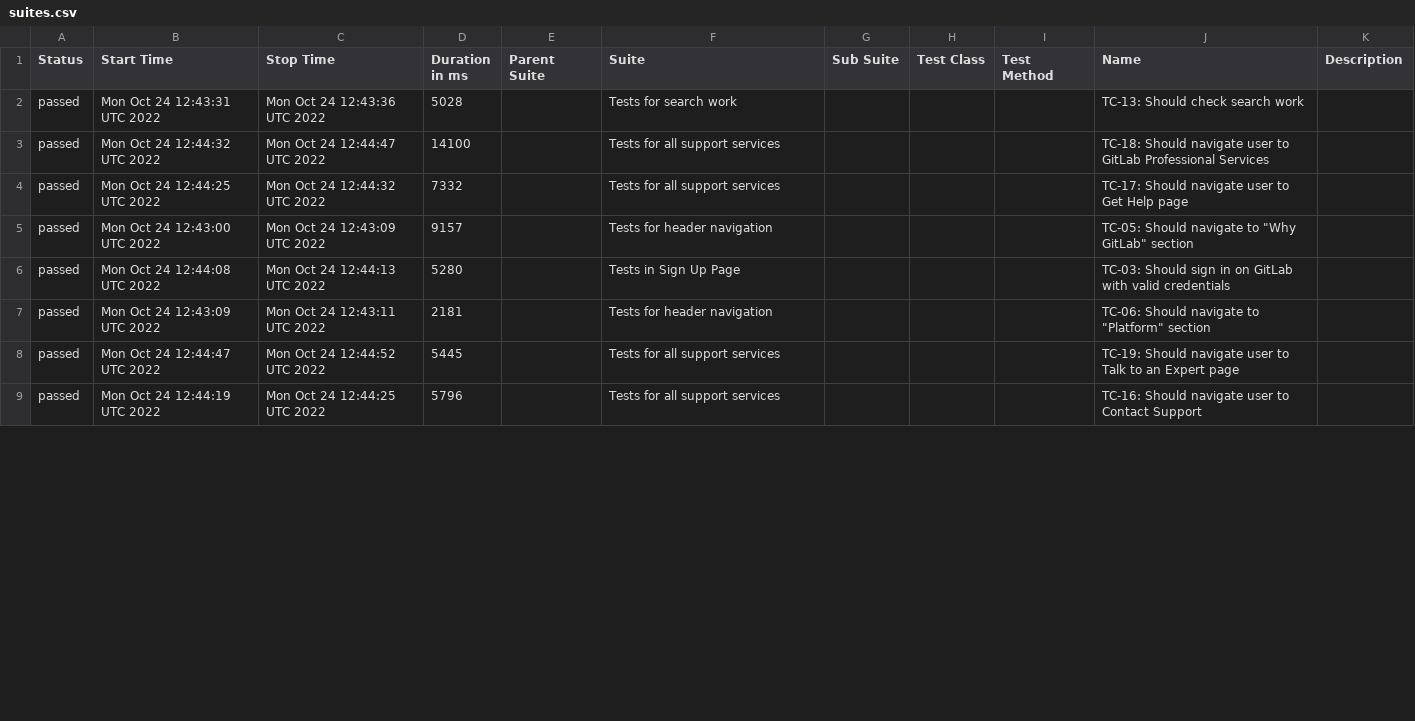
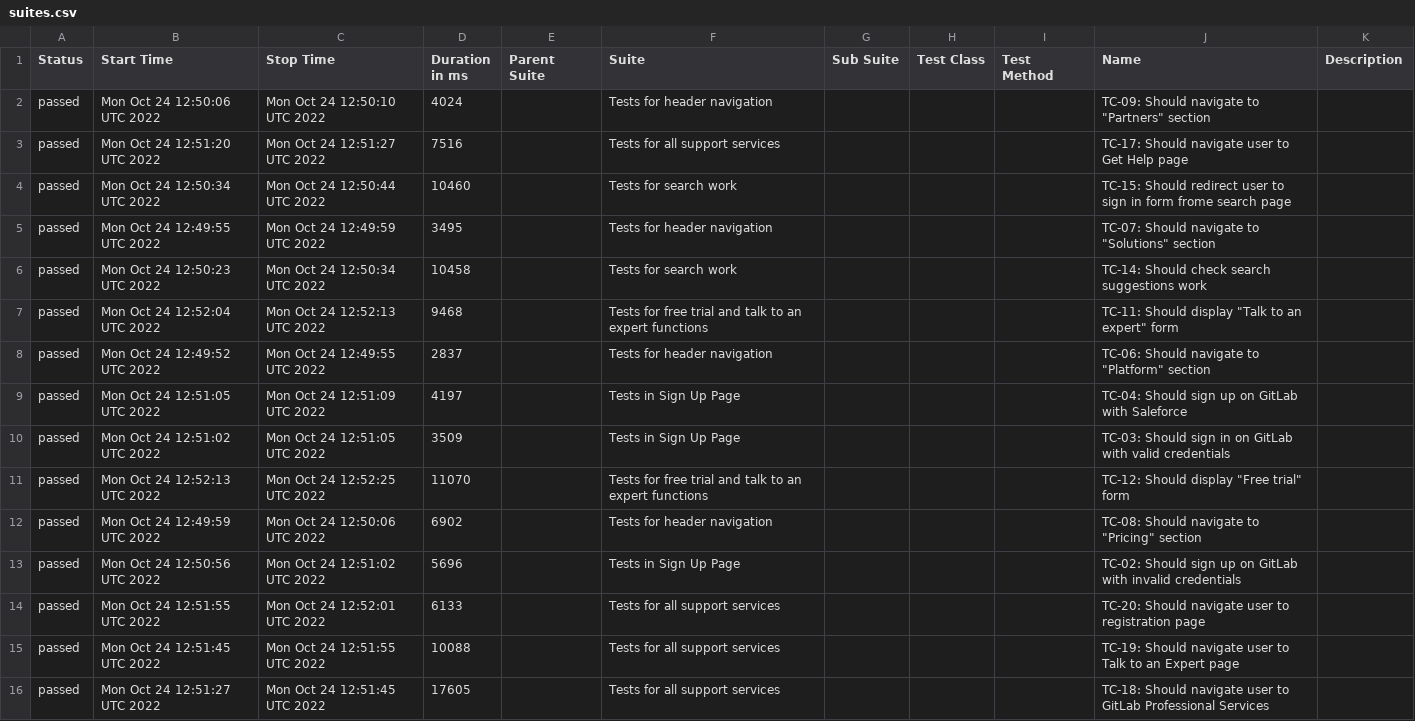
Before and after one commit to txt2021/GitLab_Testing_Cypress, a CSV file: data/suites.csv, drawn as a sheet; only a part is shown; the diff covers the shown part only.

```diff
--- a/data/suites.csv
+++ b/data/suites.csv
@@ -1,9 +1,16 @@
 "Status","Start Time","Stop Time","Duration in ms","Parent Suite","Suite","Sub Suite","Test Class","Test Method","Name","Description"
-"passed","Mon Oct 24 12:43:31 UTC 2022","Mon Oct 24 12:43:36 UTC 2022","5028","","Tests for search work","","","","TC-13: Should check search work",""
-"passed","Mon Oct 24 12:44:32 UTC 2022","Mon Oct 24 12:44:47 UTC 2022","14100","","Tests for all support services","","","","TC-18: Should navigate user to GitLab Professional Services",""
-"passed","Mon Oct 24 12:44:25 UTC 2022","Mon Oct 24 12:44:32 UTC 2022","7332","","Tests for all support services","","","","TC-17: Should navigate user to Get Help page",""
-"passed","Mon Oct 24 12:43:00 UTC 2022","Mon Oct 24 12:43:09 UTC 2022","9157","","Tests for header navigation","","","","TC-05: Should navigate to ""Why GitLab"" section",""
-"passed","Mon Oct 24 12:44:08 UTC 2022","Mon Oct 24 12:44:13 UTC 2022","5280","","Tests in Sign Up Page","","","","TC-03: Should sign in on GitLab with valid credentials",""
-"passed","Mon Oct 24 12:43:09 UTC 2022","Mon Oct 24 12:43:11 UTC 2022","2181","","Tests for header navigation","","","","TC-06: Should navigate to ""Platform"" section",""
-"passed","Mon Oct 24 12:44:47 UTC 2022","Mon Oct 24 12:44:52 UTC 2022","5445","","Tests for all support services","","","","TC-19: Should navigate user to Talk to an Expert page",""
-"passed","Mon Oct 24 12:44:19 UTC 2022","Mon Oct 24 12:44:25 UTC 2022","5796","","Tests for all support services","","","","TC-16: Should navigate user to Contact Support",""
+"passed","Mon Oct 24 12:50:06 UTC 2022","Mon Oct 24 12:50:10 UTC 2022","4024","","Tests for header navigation","","","","TC-09: Should navigate to ""Partners"" section",""
+"passed","Mon Oct 24 12:51:20 UTC 2022","Mon Oct 24 12:51:27 UTC 2022","7516","","Tests for all support services","","","","TC-17: Should navigate user to Get Help page",""
+"passed","Mon Oct 24 12:50:34 UTC 2022","Mon Oct 24 12:50:44 UTC 2022","10460","","Tests for search work","","","","TC-15: Should redirect user to sign in form frome search page",""
+"passed","Mon Oct 24 12:49:55 UTC 2022","Mon Oct 24 12:49:59 UTC 2022","3495","","Tests for header navigation","","","","TC-07: Should navigate to ""Solutions"" section",""
+"passed","Mon Oct 24 12:50:23 UTC 2022","Mon Oct 24 12:50:34 UTC 2022","10458","","Tests for search work","","","","TC-14: Should check search suggestions work",""
+"passed","Mon Oct 24 12:52:04 UTC 2022","Mon Oct 24 12:52:13 UTC 2022","9468","","Tests for free trial and talk to an expert functions","","","","TC-11: Should display ""Talk to an expert"" form",""
+"passed","Mon Oct 24 12:49:52 UTC 2022","Mon Oct 24 12:49:55 UTC 2022","2837","","Tests for header navigation","","","","TC-06: Should navigate to ""Platform"" section",""
+"passed","Mon Oct 24 12:51:05 UTC 2022","Mon Oct 24 12:51:09 UTC 2022","4197","","Tests in Sign Up Page","","","","TC-04: Should sign up on GitLab with Saleforce",""
+"passed","Mon Oct 24 12:51:02 UTC 2022","Mon Oct 24 12:51:05 UTC 2022","3509","","Tests in Sign Up Page","","","","TC-03: Should sign in on GitLab with valid credentials",""
+"passed","Mon Oct 24 12:52:13 UTC 2022","Mon Oct 24 12:52:25 UTC 2022","11070","","Tests for free trial and talk to an expert functions","","","","TC-12: Should display ""Free trial"" form",""
+"passed","Mon Oct 24 12:49:59 UTC 2022","Mon Oct 24 12:50:06 UTC 2022","6902","","Tests for header navigation","","","","TC-08: Should navigate to ""Pricing"" section",""
+"passed","Mon Oct 24 12:50:56 UTC 2022","Mon Oct 24 12:51:02 UTC 2022","5696","","Tests in Sign Up Page","","","","TC-02: Should sign up on GitLab with invalid credentials",""
+"passed","Mon Oct 24 12:51:55 UTC 2022","Mon Oct 24 12:52:01 UTC 2022","6133","","Tests for all support services","","","","TC-20: Should navigate user to registration page",""
+"passed","Mon Oct 24 12:51:45 UTC 2022","Mon Oct 24 12:51:55 UTC 2022","10088","","Tests for all support services","","","","TC-19: Should navigate user to Talk to an Expert page",""
+"passed","Mon Oct 24 12:51:27 UTC 2022","Mon Oct 24 12:51:45 UTC 2022","17605","","Tests for all support services","","","","TC-18: Should navigate user to GitLab Professional Services",""
```
Also changed, not shown: 7 removed rows and 19 edited cells elsewhere in this file, 53 other files.
